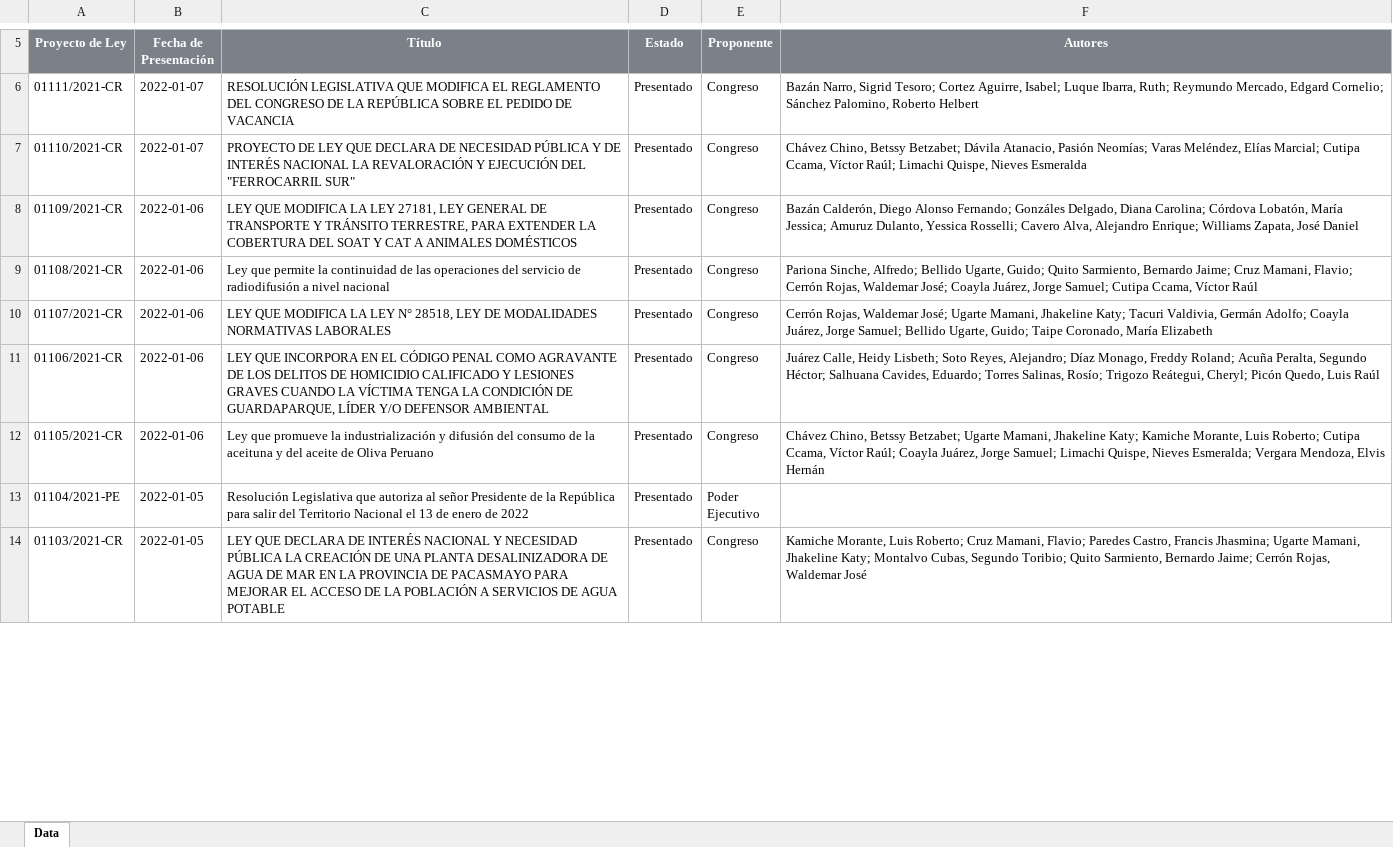
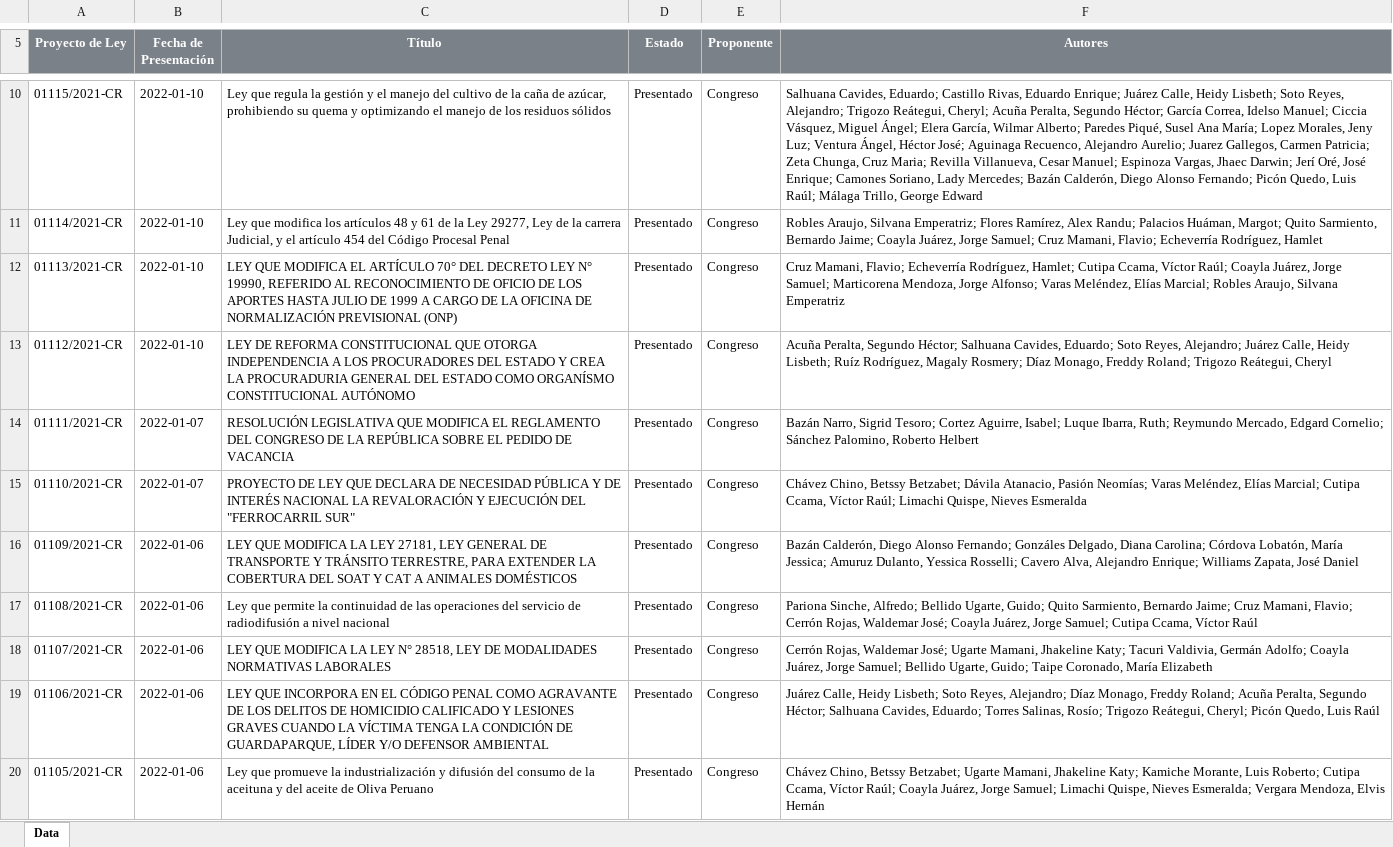
Before and after one commit to CesarAHN/congreso-peru-proyectos-de-ley, an Excel workbook: ReporteProyectosLey.xlsx, sheet Data, drawn as a sheet; only a part is shown, gaps mark what is left out; the shorter side is filled out with more unchanged rows; values as stored, in another font and other column widths than the file's, no borders; charts and pictures not drawn; the diff covers the shown part only; the diff names each change by its address in the sheet, - before the commit and + after, or states it on an @@ line.

Commit message:
Fecha 11-01-2022

```diff
--- a/ReporteProyectosLey.xlsx (sheet Data)
+++ b/ReporteProyectosLey.xlsx (sheet Data)
+row 10: 01115/2021-CR | 2022-01-10 | Ley que regula la gestión y el manejo del cultivo de la caña de azúcar, prohibiendo su quema y optimizando el manejo de los residuos sólidos | Presentado | Congreso | Salhuana Cavides, Eduardo; Castillo Rivas, Eduardo Enrique; Juárez Calle, Heidy Lisbeth; Soto Reyes, Alejandro; Trigozo Reátegui, Cheryl; Acuña Peralta, Segundo Héctor; García Correa, Idelso Manuel; Ciccia Vásquez, Miguel Ángel; Elera García, Wilmar Alberto; Paredes Piqué, Susel Ana María; Lopez Morales, Jeny Luz; Ventura Ángel, Héctor José; Aguinaga Recuenco, Alejandro Aurelio; Juarez Gallegos, Carmen Patricia; Zeta Chunga, Cruz Maria; Revilla Villanueva, Cesar Manuel; Espinoza Vargas, Jhaec Darwin; Jerí Oré, José Enrique; Camones Soriano, Lady Mercedes; Bazán Calderón, Diego Alonso Fernando; Picón Quedo, Luis Raúl; Málaga Trillo, George Edward
+row 11: 01114/2021-CR | 2022-01-10 | Ley que modifica los artículos 48 y 61 de la Ley 29277, Ley de la carrera Judicial, y el artículo 454 del Código Procesal Penal | Presentado | Congreso | Robles Araujo, Silvana Emperatriz; Flores Ramírez, Alex Randu; Palacios Huáman, Margot; Quito Sarmiento, Bernardo Jaime; Coayla Juárez, Jorge Samuel; Cruz Mamani, Flavio; Echeverría Rodríguez, Hamlet
+row 12: 01113/2021-CR | 2022-01-10 | LEY QUE MODIFICA EL ARTÍCULO 70° DEL DECRETO LEY N° 19990, REFERIDO AL RECONOCIMIENTO DE OFICIO DE LOS APORTES HASTA JULIO DE 1999 A CARGO DE LA OFICINA DE NORMALIZACIÓN PREVISIONAL (ONP) | Presentado | Congreso | Cruz Mamani, Flavio; Echeverría Rodríguez, Hamlet; Cutipa Ccama, Víctor Raúl; Coayla Juárez, Jorge Samuel; Marticorena Mendoza, Jorge Alfonso; Varas Meléndez, Elías Marcial; Robles Araujo, Silvana Emperatriz
+row 13: 01112/2021-CR | 2022-01-10 | LEY DE REFORMA CONSTITUCIONAL QUE OTORGA INDEPENDENCIA A LOS PROCURADORES DEL ESTADO Y CREA LA PROCURADURIA GENERAL DEL ESTADO COMO ORGANÍSMO CONSTITUCIONAL AUTÓNOMO | Presentado | Congreso | Acuña Peralta, Segundo Héctor; Salhuana Cavides, Eduardo; Soto Reyes, Alejandro; Juárez Calle, Heidy Lisbeth; Ruíz Rodríguez, Magaly Rosmery; Díaz Monago, Freddy Roland; Trigozo Reátegui, Cheryl
```
Also changed, not shown: 4 added rows and 7 edited cells elsewhere in this sheet, 15 other files.
